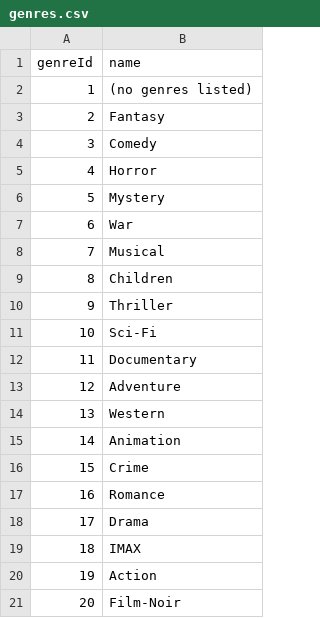
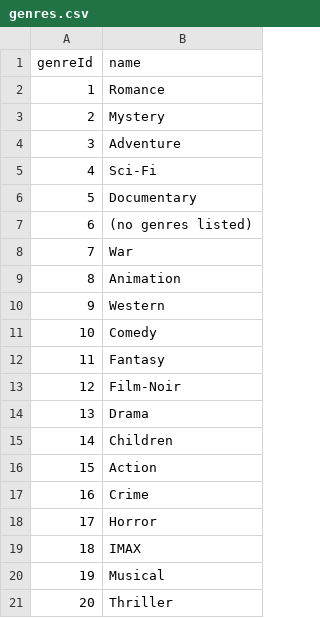
Before and after one commit to zcabeto/StretchProj, a CSV file: data/genres.csv, drawn as a sheet.

```diff
--- a/data/genres.csv
+++ b/data/genres.csv
@@ -1,21 +1,21 @@
 genreId,name
-1,(no genres listed)
-2,Fantasy
-3,Comedy
-4,Horror
-5,Mystery
-6,War
-7,Musical
-8,Children
-9,Thriller
-10,Sci-Fi
-11,Documentary
-12,Adventure
-13,Western
-14,Animation
-15,Crime
-16,Romance
-17,Drama
+1,Romance
+2,Mystery
+3,Adventure
+4,Sci-Fi
+5,Documentary
+6,(no genres listed)
+7,War
+8,Animation
+9,Western
+10,Comedy
+11,Fantasy
+12,Film-Noir
+13,Drama
+14,Children
+15,Action
+16,Crime
+17,Horror
 18,IMAX
-19,Action
-20,Film-Noir
+19,Musical
+20,Thriller
```
Also changed, not shown: data/movie_genres.csv, 2 other files.
